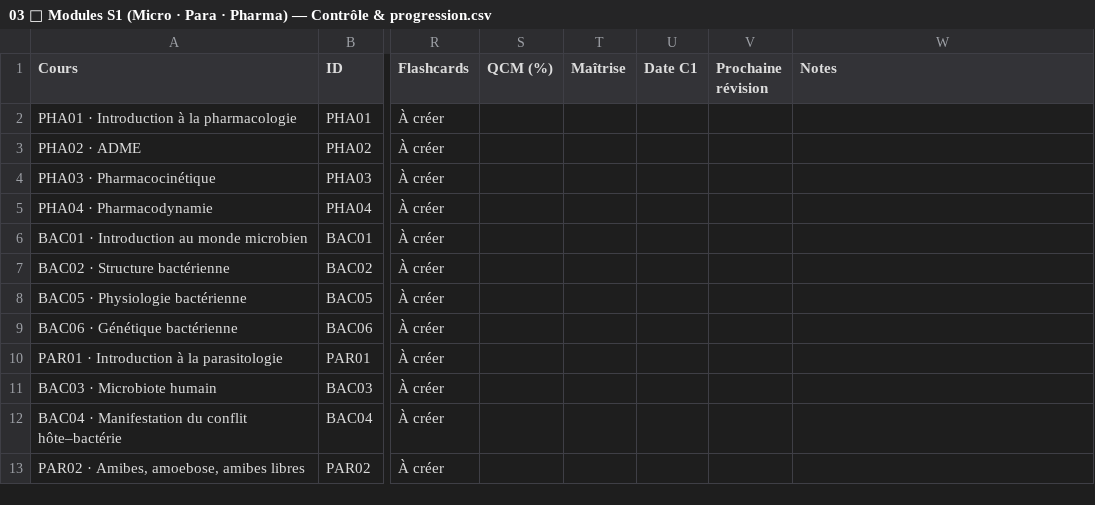
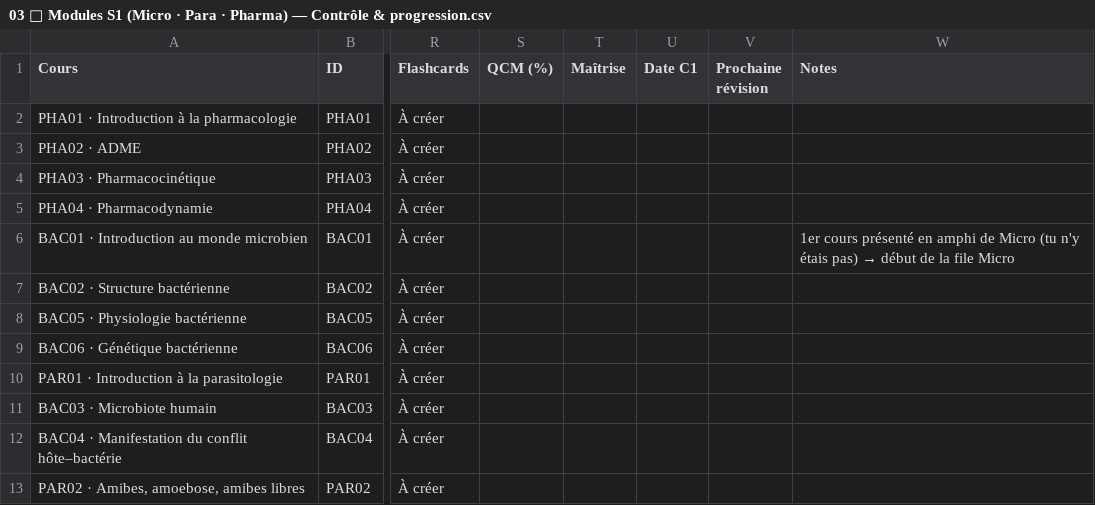
Before and after one commit to ayoublecheheb/test, a CSV file: revision-3e-annee/notion/03 🦠 Modules S1 (Micro · Para · Pharma) — Contrôle & progression.csv, drawn as a sheet; only a part is shown, gaps mark what is left out; the diff names each change by its address in the sheet, - before the commit and + after, or states it on an @@ line.

```diff
--- a/revision-3e-annee/notion/03 🦠 Modules S1 (Micro · Para · Pharma) — Contrôle & progression.csv
+++ b/revision-3e-annee/notion/03 🦠 Modules S1 (Micro · Para · Pharma) — Contrôle & progression.csv
@@ W6 (Notes): (empty) → 1er cours présenté en amphi de Micro (tu n'y étais pas) → début de la file Micro @@
```
Also changed, not shown: 2 other files.
